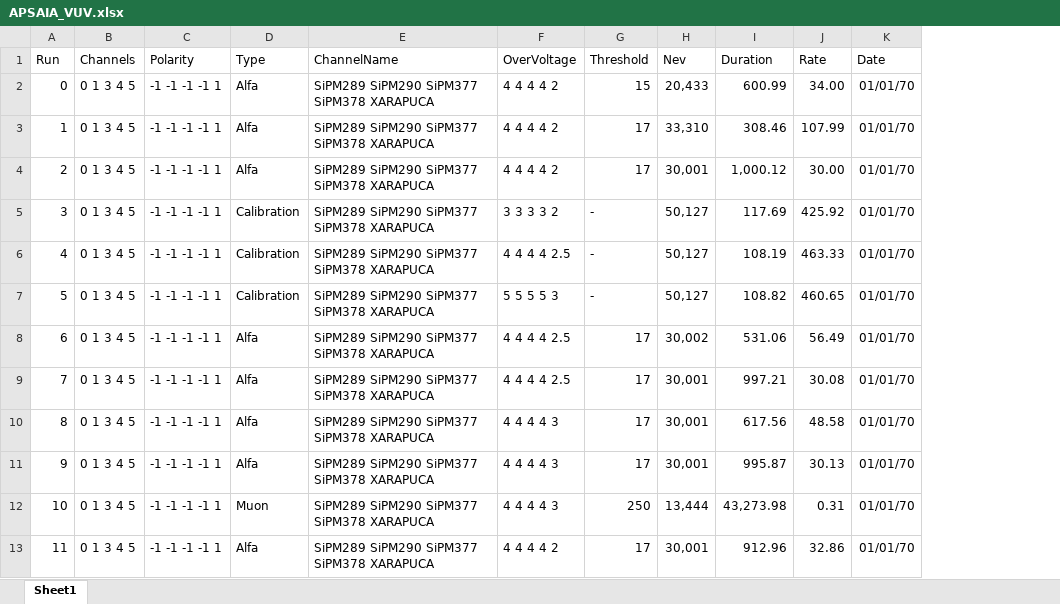
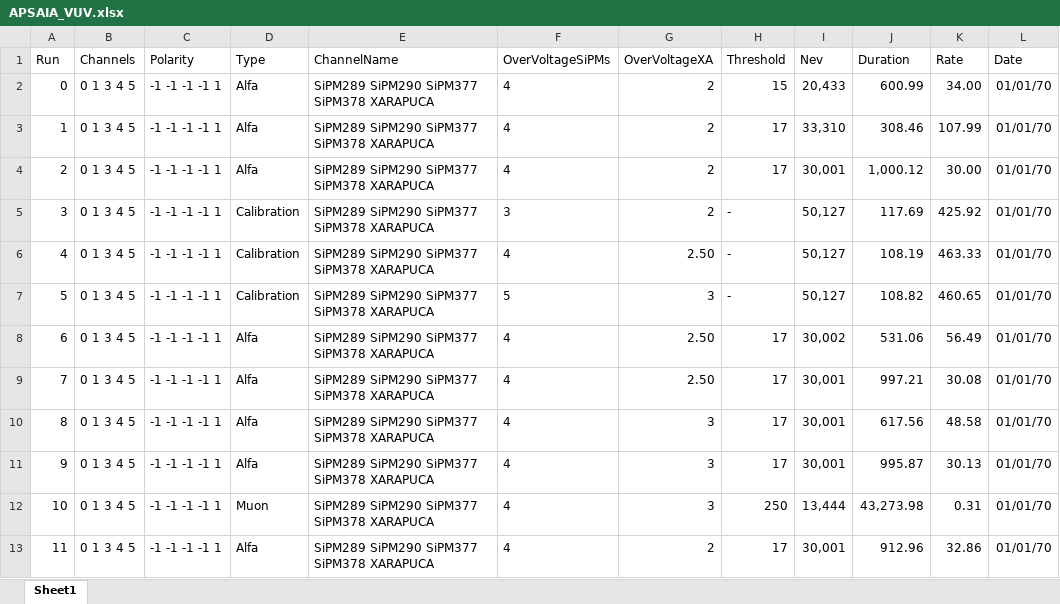
Before and after one commit to rodralva/JOYTHON_TOOLS, an Excel workbook: macros/APSAIA_VUV.xlsx, sheet Sheet1, drawn as a sheet; only a part is shown; values as stored, in another font and other column widths than the file's, no borders; removed rows and columns are numbered as before the commit, all else as after; the diff names each change by its address in the sheet, - before the commit and + after, or states it on an @@ line.

Commit message:
splitted OV in two sepparatte columns, one for SiPMs and another for XA voltages

```diff
--- a/macros/APSAIA_VUV.xlsx (sheet Sheet1)
+++ b/macros/APSAIA_VUV.xlsx (sheet Sheet1)
-column F (OverVoltage), rows 2-13: 4 4 4 4 2 | 4 4 4 4 2 | 4 4 4 4 2 | 3 3 3 3 2 | 4 4 4 4 2.5 | 5 5 5 5 3 | 4 4 4 4 2.5 | 4 4 4 4 2.5 | 4 4 4 4 3 | 4 4 4 4 3 | 4 4 4 4 3 | 4 4 4 4 2
+column F (OverVoltageSiPMs), rows 2-13: 4 | 4 | 4 | 3 | 4 | 5 | 4 | 4 | 4 | 4 | 4 | 4
+column G (OverVoltageXA), rows 2-13: 2 | 2 | 2 | 2 | 2.50 | 3 | 2.50 | 2.50 | 3 | 3 | 3 | 2
```
Also changed, not shown: macros/APSAIA_VIS.xlsx, macros/APSAIA_VUV_2.xlsx, 5 other files.
